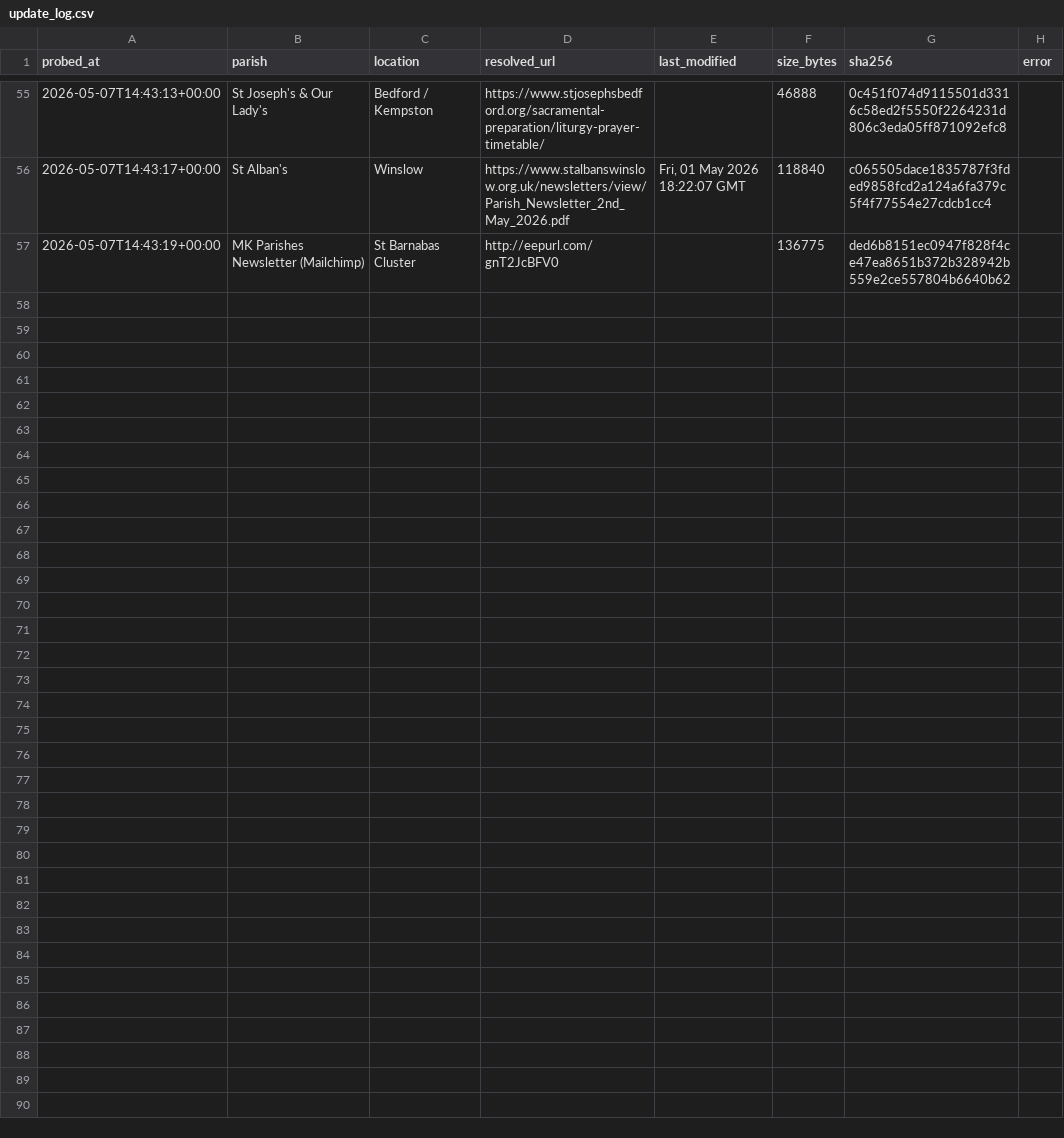
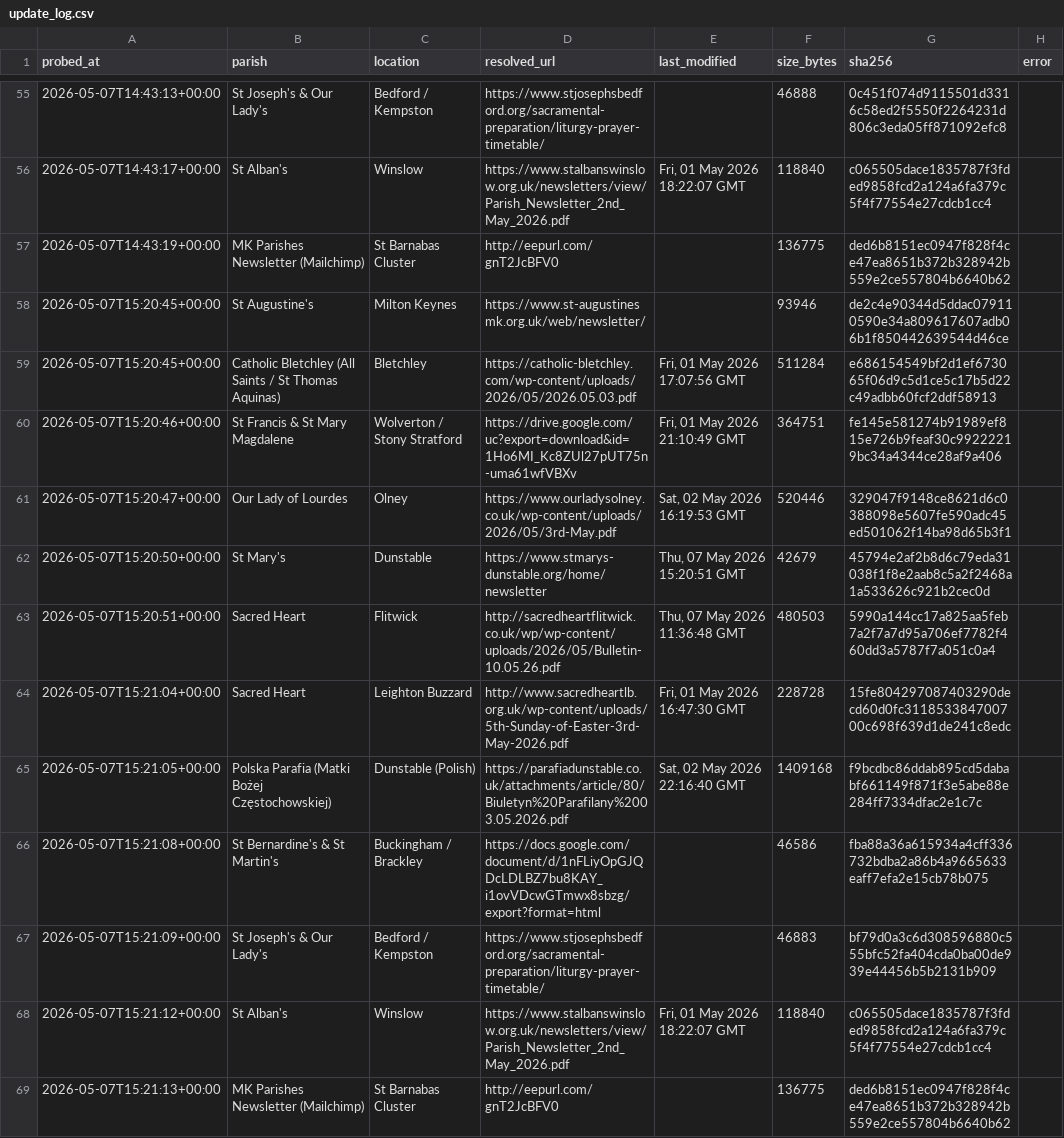
Before and after one commit to sabinjose/mkmasstimings, a CSV file: data/update_log.csv, drawn as a sheet; only a part is shown, gaps mark what is left out; the diff names each change by its address in the sheet, - before the commit and + after, or states it on an @@ line.

```diff
--- a/data/update_log.csv
+++ b/data/update_log.csv
+row 58: 2026-05-07T15:20:45+00:00 | St Augustine's | Milton Keynes | https://www.st-augustinesmk.org.uk/web/newsletter/ |  | 93946 | de2c4e90344d5ddac079110590e34a809617607adb06b1f850442639544d46ce
+row 59: 2026-05-07T15:20:45+00:00 | Catholic Bletchley (All Saints / St Thomas Aquinas) | Bletchley | https://catholic-bletchley.com/wp-content/uploads/2026/05/2026.05.03.pdf | Fri, 01 May 2026 17:07:56 GMT | 511284 | e686154549bf2d1ef673065f06d9c5d1ce5c17b5d22c49adbb60fcf2ddf58913
+row 60: 2026-05-07T15:20:46+00:00 | St Francis & St Mary Magdalene | Wolverton / Stony Stratford | https://drive.google.com/uc?export=download&id=1Ho6MI_Kc8ZUl27pUT75n-uma61wfVBXv | Fri, 01 May 2026 21:10:49 GMT | 364751 | fe145e581274b91989ef815e726b9feaf30c99222219bc34a4344ce28af9a406
+row 61: 2026-05-07T15:20:47+00:00 | Our Lady of Lourdes | Olney | https://www.ourladysolney.co.uk/wp-content/uploads/2026/05/3rd-May.pdf | Sat, 02 May 2026 16:19:53 GMT | 520446 | 329047f9148ce8621d6c0388098e5607fe590adc45ed501062f14ba98d65b3f1
+row 62: 2026-05-07T15:20:50+00:00 | St Mary's | Dunstable | https://www.stmarys-dunstable.org/home/newsletter | Thu, 07 May 2026 15:20:51 GMT | 42679 | 45794e2af2b8d6c79eda31038f1f8e2aab8c5a2f2468a1a533626c921b2cec0d
+row 63: 2026-05-07T15:20:51+00:00 | Sacred Heart | Flitwick | http://sacredheartflitwick.co.uk/wp/wp-content/uploads/2026/05/Bulletin-10.05.26.pdf | Thu, 07 May 2026 11:36:48 GMT | 480503 | 5990a144cc17a825aa5feb7a2f7a7d95a706ef7782f460dd3a5787f7a051c0a4
+row 64: 2026-05-07T15:21:04+00:00 | Sacred Heart | Leighton Buzzard | http://www.sacredheartlb.org.uk/wp-content/uploads/5th-Sunday-of-Easter-3rd-May-2026.pdf | Fri, 01 May 2026 16:47:30 GMT | 228728 | 15fe804297087403290decd60d0fc311853384700700c698f639d1de241c8edc
+row 65: 2026-05-07T15:21:05+00:00 | Polska Parafia (Matki Bożej Częstochowskiej) | Dunstable (Polish) | https://parafiadunstable.co.uk/attachments/article/80/Biuletyn%20Parafilany%2003.05.2026.pdf | Sat, 02 May 2026 22:16:40 GMT | 1409168 | f9bcdbc86ddab895cd5dababf661149f871f3e5abe88e284ff7334dfac2e1c7c
+row 66: 2026-05-07T15:21:08+00:00 | St Bernardine's & St Martin's | Buckingham / Brackley | https://docs.google.com/document/d/1nFLiyOpGJQDcLDLBZ7bu8KAY_i1ovVDcwGTmwx8sbzg/export?format=html |  | 46586 | fba88a36a615934a4cff336732bdba2a86b4a9665633eaff7efa2e15cb78b075
+row 67: 2026-05-07T15:21:09+00:00 | St Joseph's & Our Lady's | Bedford / Kempston | https://www.stjosephsbedford.org/sacramental-preparation/liturgy-prayer-timetable/ |  | 46883 | bf79d0a3c6d308596880c555bfc52fa404cda0ba00de939e44456b5b2131b909
+row 68: 2026-05-07T15:21:12+00:00 | St Alban's | Winslow | https://www.stalbanswinslow.org.uk/newsletters/view/Parish_Newsletter_2nd_May_2026.pdf | Fri, 01 May 2026 18:22:07 GMT | 118840 | c065505dace1835787f3fded9858fcd2a124a6fa379c5f4f77554e27cdcb1cc4
+row 69: 2026-05-07T15:21:13+00:00 | MK Parishes Newsletter (Mailchimp) | St Barnabas Cluster | http://eepurl.com/gnT2JcBFV0 |  | 136775 | ded6b8151ec0947f828f4ce47ea8651b372b328942b559e2ce557804b6640b62
```
Also changed, not shown: 1 other file.
